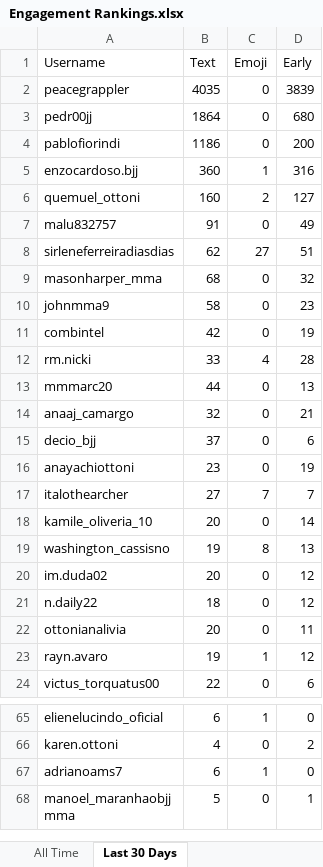
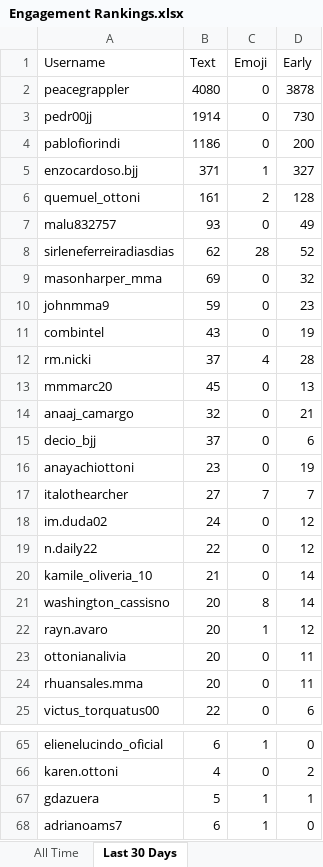
Before and after one commit to paxlucta/peace-grappler, an Excel workbook: Engagement Rankings.xlsx, sheet Last 30 Days, drawn as a sheet; only a part is shown, gaps mark what is left out; the shorter side is filled out with more unchanged rows; values as stored, in another font and other column widths than the file's, no borders; removed rows and columns are numbered as before the commit, all else as after; the diff covers the shown part only; the diff names each change by its address in the sheet, - before the commit and + after, or states it on an @@ line.

```diff
--- a/Engagement Rankings.xlsx (sheet Last 30 Days)
+++ b/Engagement Rankings.xlsx (sheet Last 30 Days)
-B2 (Text): 4035
+B2 (Text): 4080
-D2 (Early): 3839
+D2 (Early): 3878
-B3 (Text): 1864
+B3 (Text): 1914
-D3 (Early): 680
+D3 (Early): 730
-B5 (Text): 360
+B5 (Text): 371
-D5 (Early): 316
+D5 (Early): 327
-B6 (Text): 160
+B6 (Text): 161
-D6 (Early): 127
+D6 (Early): 128
-B7 (Text): 91
+B7 (Text): 93
-C8 (Emoji): 27
+C8 (Emoji): 28
-D8 (Early): 51
+D8 (Early): 52
-B9 (Text): 68
+B9 (Text): 69
-B10 (Text): 58
+B10 (Text): 59
-B11 (Text): 42
+B11 (Text): 43
-B12 (Text): 33
+B12 (Text): 37
-B13 (Text): 44
+B13 (Text): 45
-row 18: kamile_oliveria_10 | 20 | 0 | 14
-row 19: washington_cassisno | 19 | 8 | 13
-B18 (Text): 20
+B18 (Text): 24
-B19 (Text): 18
+B19 (Text): 22
+row 20: kamile_oliveria_10 | 21 | 0 | 14
+row 21: washington_cassisno | 20 | 8 | 14
+row 22: rayn.avaro | 20 | 1 | 12
-row 23: rayn.avaro | 19 | 1 | 12
+row 24: rhuansales.mma | 20 | 0 | 11
+row 67: gdazuera | 5 | 1 | 1
```
Also changed, not shown: 4 added rows, 6 removed rows and 4 edited cells elsewhere in this sheet, sheet All Time, Engagement Rankings 2026-06.xlsx, 11 other files.
